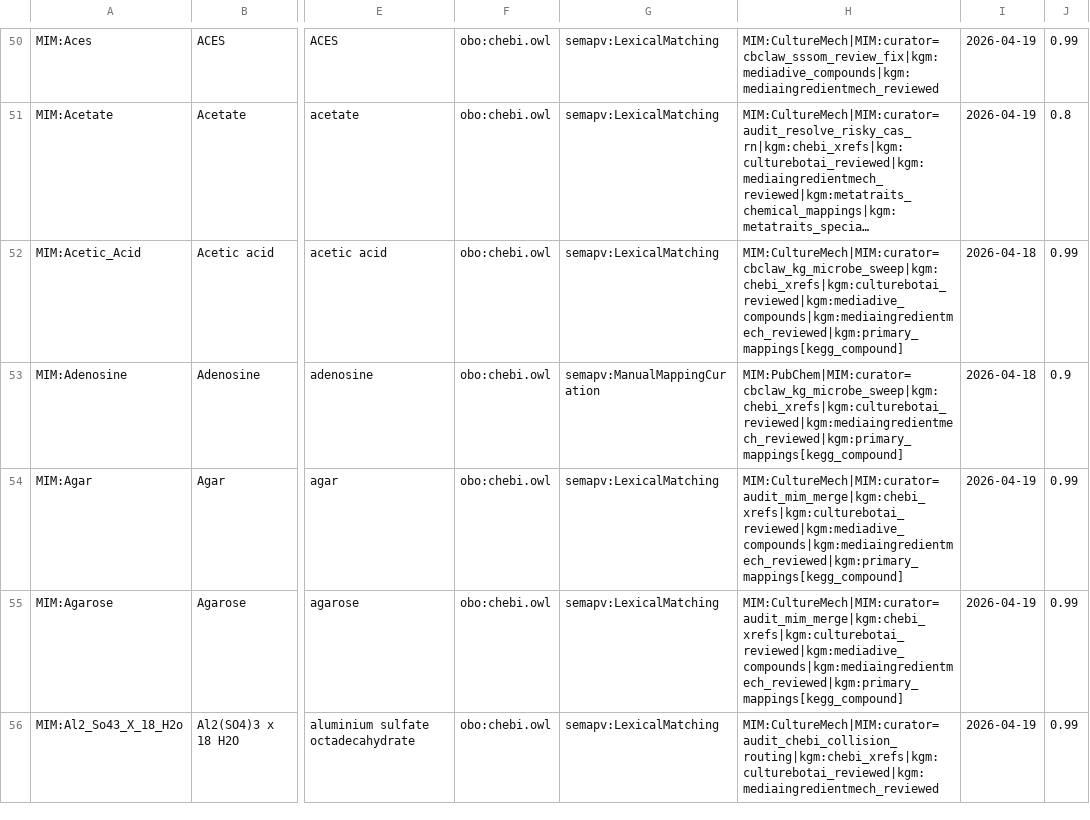
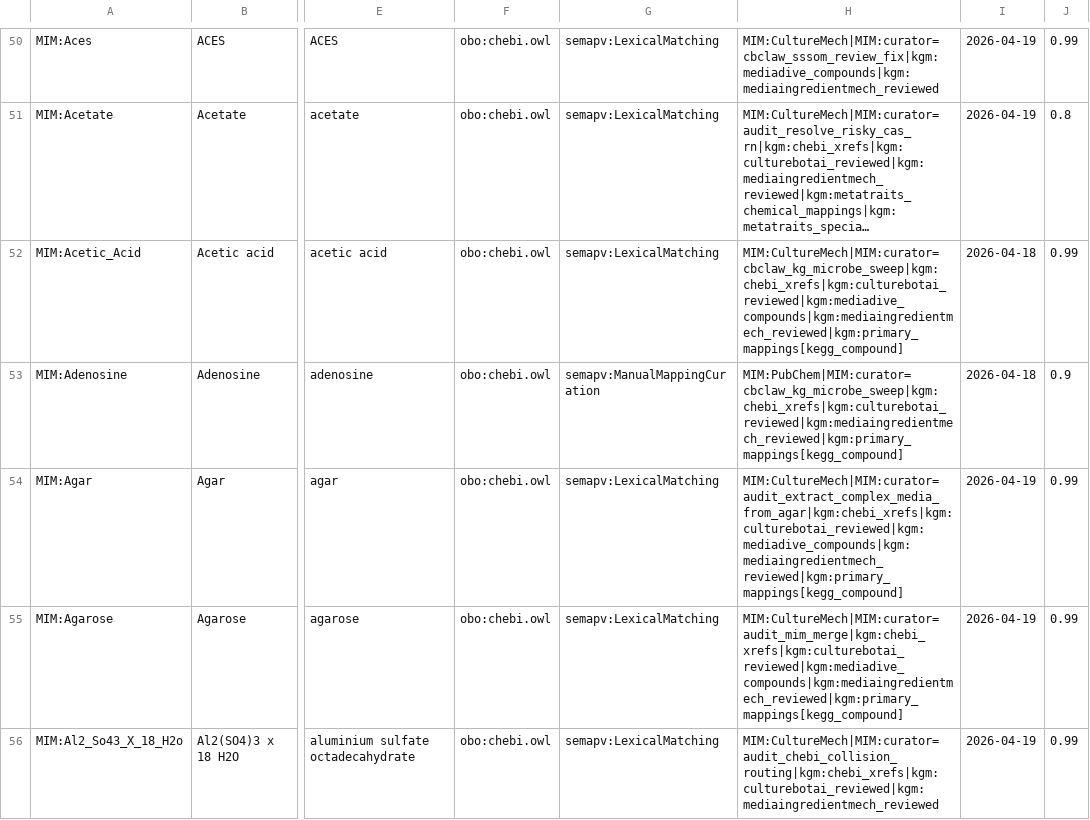
Before and after one commit to Knowledge-Graph-Hub/kg-microbe, a TSV file: mappings/ingredient_mappings.sssom.tsv, drawn as a sheet; only a part is shown, gaps mark what is left out; long unchanged cells end in …; the diff covers the shown part only; the diff names each change by its address in the sheet, - before the commit and + after, or states it on an @@ line.

```diff
--- a/mappings/ingredient_mappings.sssom.tsv
+++ b/mappings/ingredient_mappings.sssom.tsv
-H54: MIM:CultureMech|MIM:curator=audit_mim_merge|kgm:chebi_xrefs|kgm:culturebotai_reviewed|kgm:mediadive_compounds|kgm:mediaingredientmech_reviewed|kgm:primary_mappings[kegg_compound]
+H54: MIM:CultureMech|MIM:curator=audit_extract_complex_media_from_agar|kgm:chebi_xrefs|kgm:culturebotai_reviewed|kgm:mediadive_compounds|kgm:mediaingredientmech_reviewed|kgm:primary_mappings[kegg_compound]
```
Also changed, not shown: 4 added rows and 43 edited cells elsewhere in this file, 4 other files.
